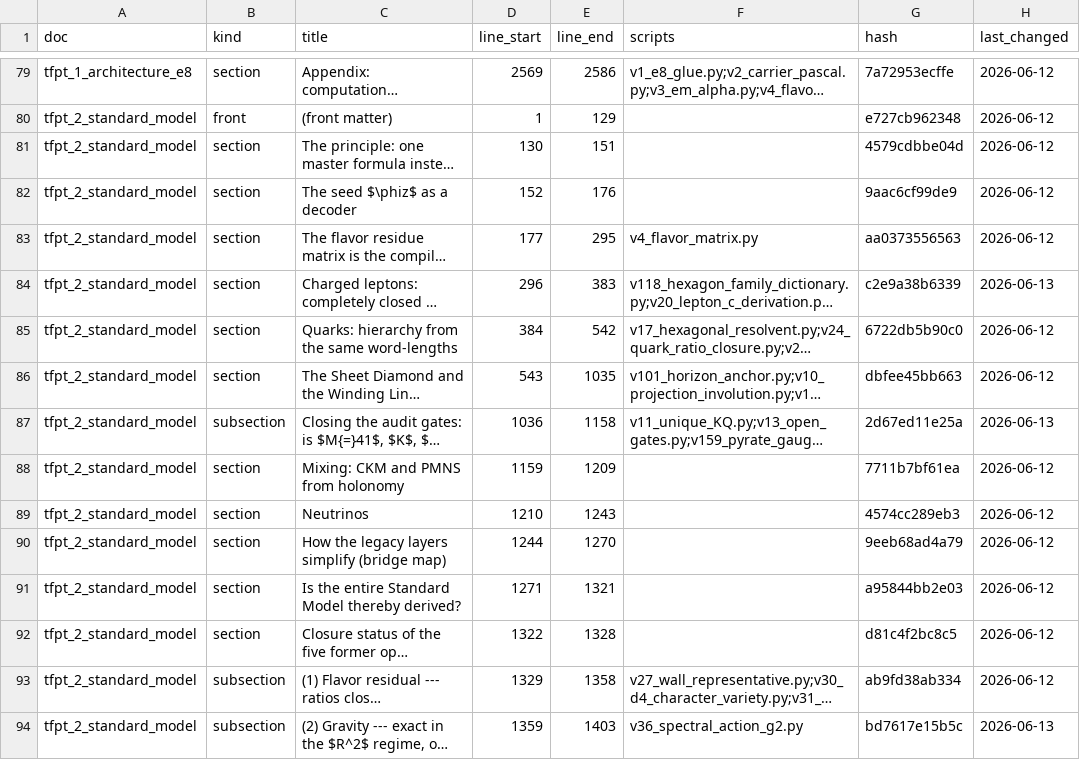
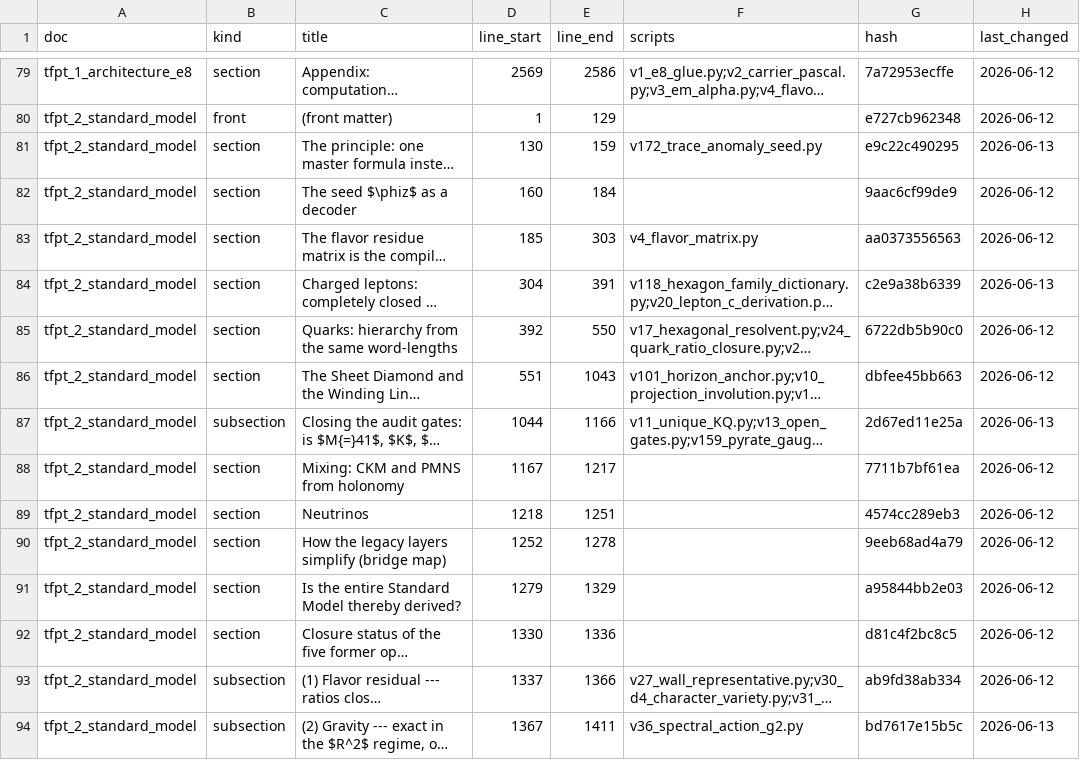
Before and after one commit to sthamann/tfpt-theoryv4, a CSV file: verification/docs_map.csv, drawn as a sheet; only a part is shown, gaps mark what is left out; long unchanged cells end in …; the diff covers the shown part only; the diff names each change by its address in the sheet, - before the commit and + after, or states it on an @@ line.

```diff
--- a/verification/docs_map.csv
+++ b/verification/docs_map.csv
-E81 (line_end): 151
+E81 (line_end): 159
-F81 (scripts): (empty)
+F81 (scripts): v172_trace_anomaly_seed.py
-G81 (hash): 4579cdbbe04d
+G81 (hash): e9c22c490295
-H81 (last_changed): 2026-06-12
+H81 (last_changed): 2026-06-13
-D82 (line_start): 152
+D82 (line_start): 160
-E82 (line_end): 176
+E82 (line_end): 184
-D83 (line_start): 177
+D83 (line_start): 185
-E83 (line_end): 295
+E83 (line_end): 303
-D84 (line_start): 296
+D84 (line_start): 304
-E84 (line_end): 383
+E84 (line_end): 391
-D85 (line_start): 384
+D85 (line_start): 392
-E85 (line_end): 542
+E85 (line_end): 550
-D86 (line_start): 543
+D86 (line_start): 551
-E86 (line_end): 1035
+E86 (line_end): 1043
-D87 (line_start): 1036
+D87 (line_start): 1044
-E87 (line_end): 1158
+E87 (line_end): 1166
-D88 (line_start): 1159
+D88 (line_start): 1167
-E88 (line_end): 1209
+E88 (line_end): 1217
-D89 (line_start): 1210
+D89 (line_start): 1218
-E89 (line_end): 1243
+E89 (line_end): 1251
-D90 (line_start): 1244
+D90 (line_start): 1252
-E90 (line_end): 1270
+E90 (line_end): 1278
-D91 (line_start): 1271
+D91 (line_start): 1279
-E91 (line_end): 1321
+E91 (line_end): 1329
-D92 (line_start): 1322
+D92 (line_start): 1330
-E92 (line_end): 1328
+E92 (line_end): 1336
-D93 (line_start): 1329
+D93 (line_start): 1337
-E93 (line_end): 1358
+E93 (line_end): 1366
-D94 (line_start): 1359
+D94 (line_start): 1367
-E94 (line_end): 1403
+E94 (line_end): 1411
```
Also changed, not shown: 103 edited cells elsewhere in this file, verification/script_registry.csv, verification/status_ledger.csv, 45 other files.
